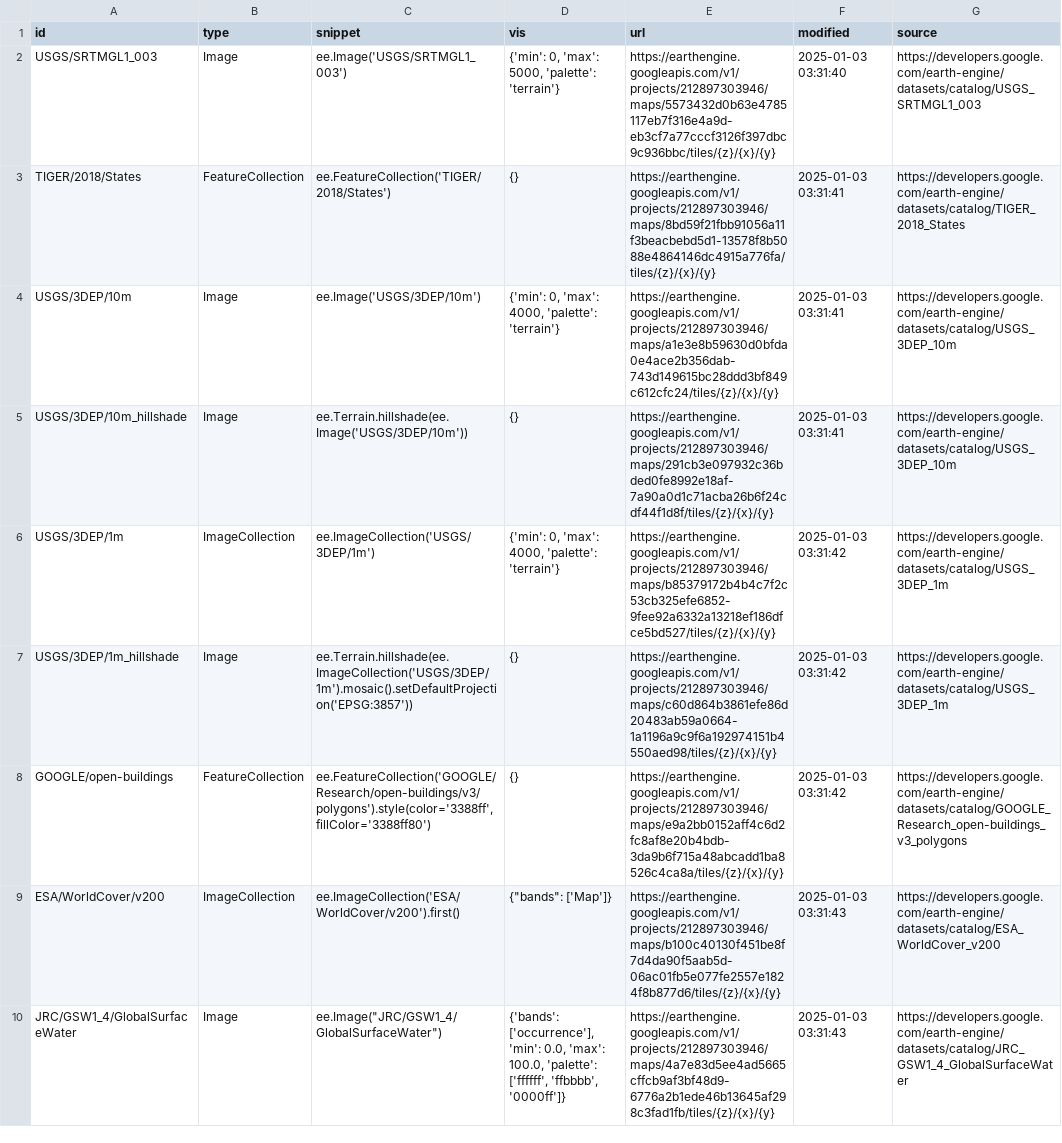
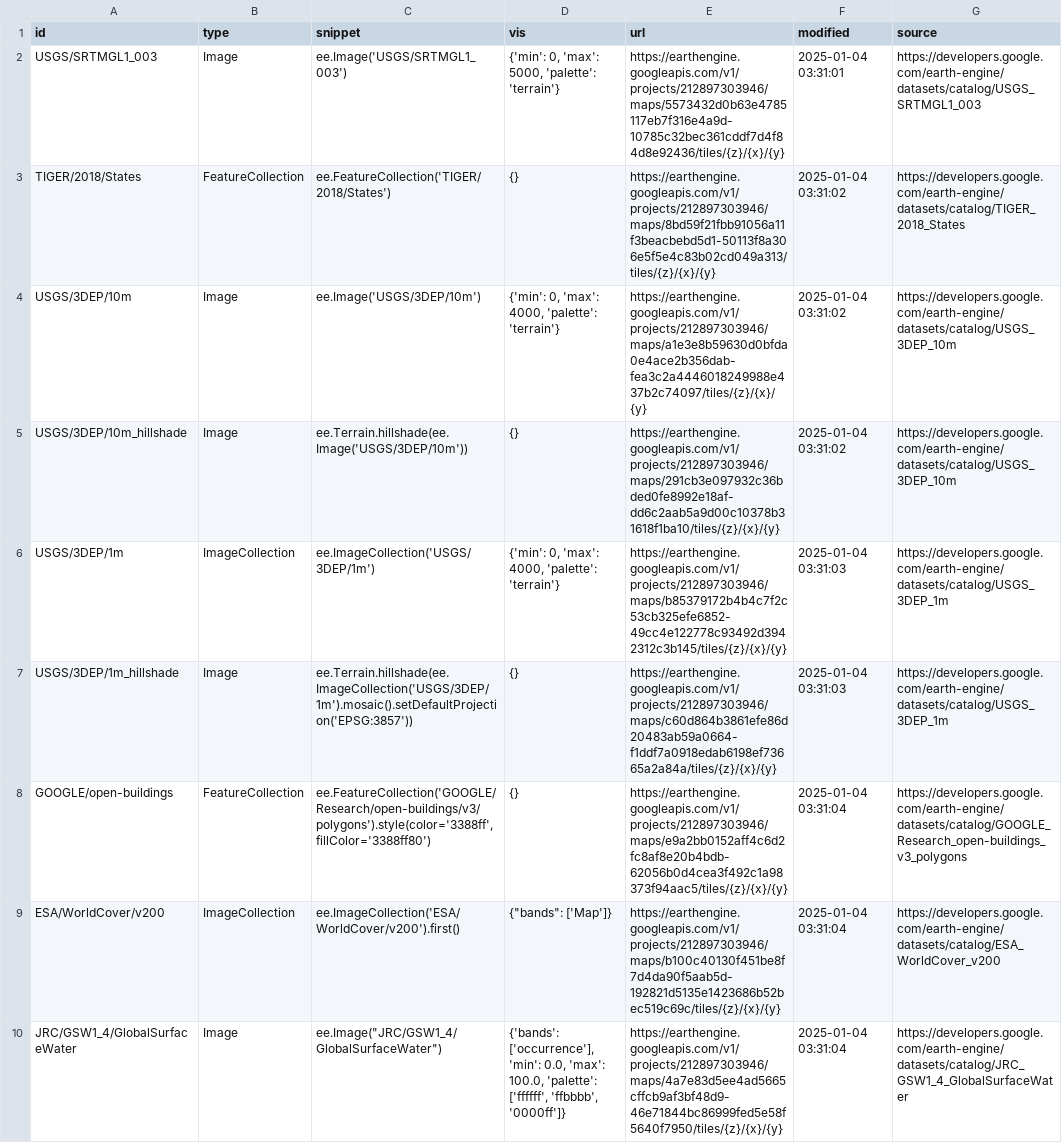
Before and after one commit to opengeos/ee-tile-layers, a TSV file: datasets.tsv, drawn as a sheet; the diff names each change by its address in the sheet, - before the commit and + after, or states it on an @@ line.

```diff
--- a/datasets.tsv
+++ b/datasets.tsv
-E2 (url): https://earthengine.googleapis.com/v1/projects/212897303946/maps/5573432d0b63e4785117eb7f316e4a9d-eb3cf7a77cccf3126f397dbc9c936bbc/tiles/{z}/{x}/{y}
+E2 (url): https://earthengine.googleapis.com/v1/projects/212897303946/maps/5573432d0b63e4785117eb7f316e4a9d-10785c32bec361cddf7d4f84d8e92436/tiles/{z}/{x}/{y}
-F2 (modified): 2025-01-03 03:31:40
+F2 (modified): 2025-01-04 03:31:01
-E3 (url): https://earthengine.googleapis.com/v1/projects/212897303946/maps/8bd59f21fbb91056a11f3beacbebd5d1-13578f8b5088e4864146dc4915a776fa/tiles/{z}/{x}/{y}
+E3 (url): https://earthengine.googleapis.com/v1/projects/212897303946/maps/8bd59f21fbb91056a11f3beacbebd5d1-50113f8a306e5f5e4c83b02cd049a313/tiles/{z}/{x}/{y}
-F3:F5 (modified): 2025-01-03 03:31:41
+F3:F5 (modified): 2025-01-04 03:31:02
-E4 (url): https://earthengine.googleapis.com/v1/projects/212897303946/maps/a1e3e8b59630d0bfda0e4ace2b356dab-743d149615bc28ddd3bf849c612cfc24/tiles/{z}/{x}/{y}
+E4 (url): https://earthengine.googleapis.com/v1/projects/212897303946/maps/a1e3e8b59630d0bfda0e4ace2b356dab-fea3c2a4446018249988e437b2c74097/tiles/{z}/{x}/{y}
-E5 (url): https://earthengine.googleapis.com/v1/projects/212897303946/maps/291cb3e097932c36bded0fe8992e18af-7a90a0d1c71acba26b6f24cdf44f1d8f/tiles/{z}/{x}/{y}
+E5 (url): https://earthengine.googleapis.com/v1/projects/212897303946/maps/291cb3e097932c36bded0fe8992e18af-dd6c2aab5a9d00c10378b31618f1ba10/tiles/{z}/{x}/{y}
-E6 (url): https://earthengine.googleapis.com/v1/projects/212897303946/maps/b85379172b4b4c7f2c53cb325efe6852-9fee92a6332a13218ef186dfce5bd527/tiles/{z}/{x}/{y}
+E6 (url): https://earthengine.googleapis.com/v1/projects/212897303946/maps/b85379172b4b4c7f2c53cb325efe6852-49cc4e122778c93492d3942312c3b145/tiles/{z}/{x}/{y}
-F6:F7 (modified): 2025-01-03 03:31:42
+F6:F7 (modified): 2025-01-04 03:31:03
-E7 (url): https://earthengine.googleapis.com/v1/projects/212897303946/maps/c60d864b3861efe86d20483ab59a0664-1a1196a9c9f6a192974151b4550aed98/tiles/{z}/{x}/{y}
+E7 (url): https://earthengine.googleapis.com/v1/projects/212897303946/maps/c60d864b3861efe86d20483ab59a0664-f1ddf7a0918edab6198ef73665a2a84a/tiles/{z}/{x}/{y}
-E8 (url): https://earthengine.googleapis.com/v1/projects/212897303946/maps/e9a2bb0152aff4c6d2fc8af8e20b4bdb-3da9b6f715a48abcadd1ba8526c4ca8a/tiles/{z}/{x}/{y}
+E8 (url): https://earthengine.googleapis.com/v1/projects/212897303946/maps/e9a2bb0152aff4c6d2fc8af8e20b4bdb-62056b0d4cea3f492c1a98373f94aac5/tiles/{z}/{x}/{y}
-F8 (modified): 2025-01-03 03:31:42
+F8 (modified): 2025-01-04 03:31:04
-E9 (url): https://earthengine.googleapis.com/v1/projects/212897303946/maps/b100c40130f451be8f7d4da90f5aab5d-06ac01fb5e077fe2557e1824f8b877d6/tiles/{z}/{x}/{y}
+E9 (url): https://earthengine.googleapis.com/v1/projects/212897303946/maps/b100c40130f451be8f7d4da90f5aab5d-192821d5135e1423686b52bec519c69c/tiles/{z}/{x}/{y}
-F9:F10 (modified): 2025-01-03 03:31:43
+F9:F10 (modified): 2025-01-04 03:31:04
-E10 (url): https://earthengine.googleapis.com/v1/projects/212897303946/maps/4a7e83d5ee4ad5665cffcb9af3bf48d9-6776a2b1ede46b13645af298c3fad1fb/tiles/{z}/{x}/{y}
+E10 (url): https://earthengine.googleapis.com/v1/projects/212897303946/maps/4a7e83d5ee4ad5665cffcb9af3bf48d9-46e71844bc86999fed5e58f5640f7950/tiles/{z}/{x}/{y}
```
